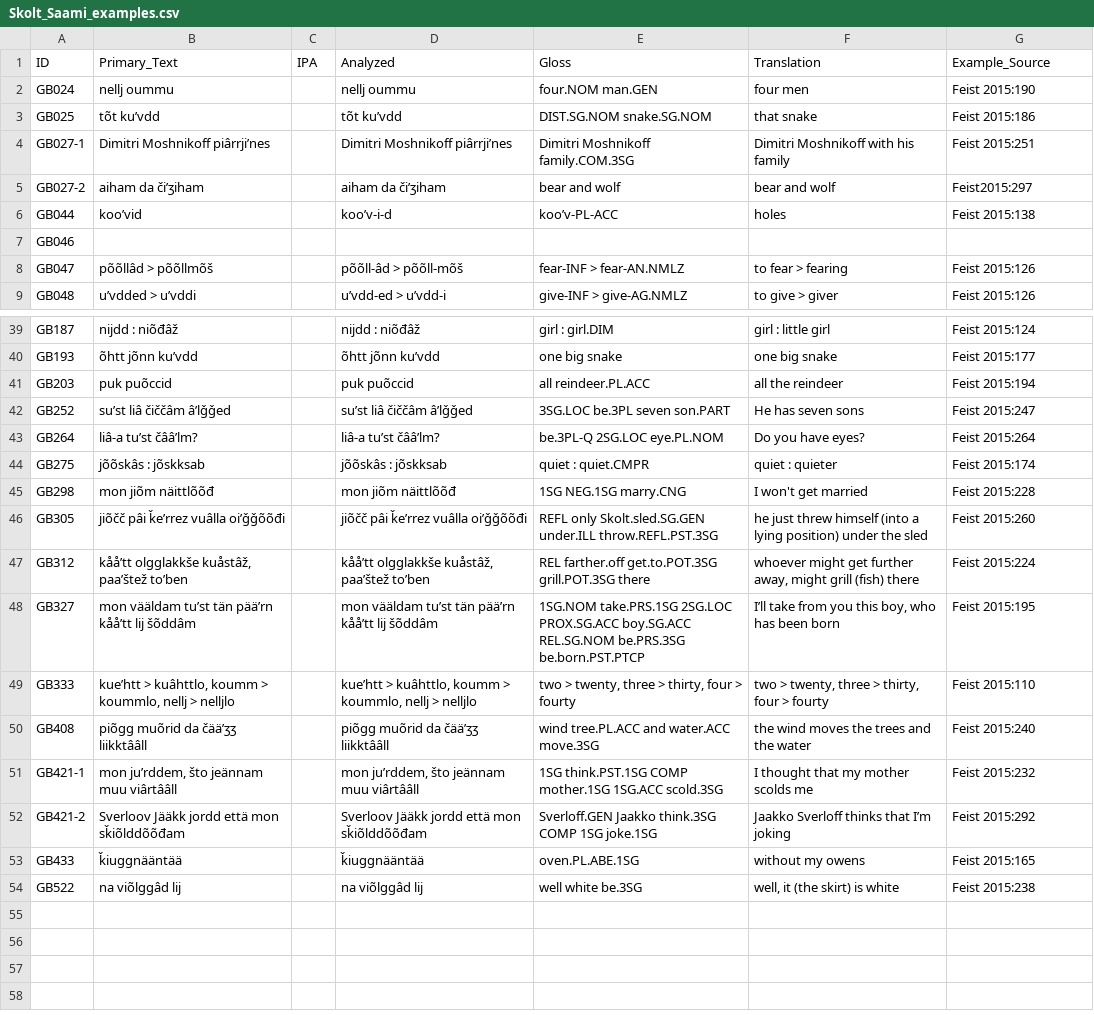
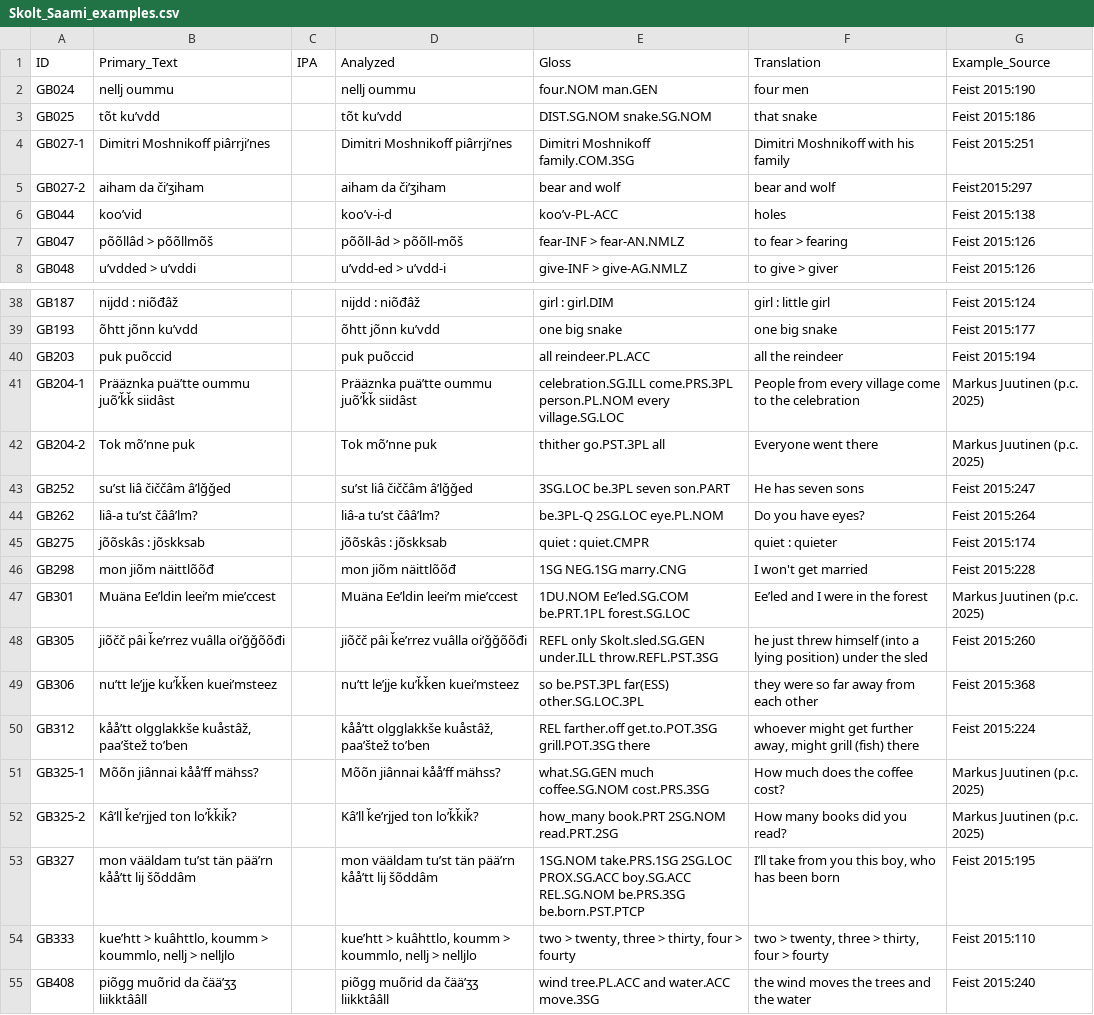
Before and after one commit to bedlan/uratyp-1, a CSV file: raw/GB/language-tables/Skolt_Saami_examples.csv, drawn as a sheet; only a part is shown, gaps mark what is left out; the shorter side is filled out with more unchanged rows.

Commit message:
Corrections in Skolt Saami table

```diff
--- a/raw/GB/language-tables/Skolt_Saami_examples.csv
+++ b/raw/GB/language-tables/Skolt_Saami_examples.csv
@@ -6,3 +6,2 @@ GB027-2,aiham da čiʹʒiham,,aiham da čiʹʒiham,bear and wolf,bear and wolf,F
 GB044,kooʹvid,,kooʹv-i-d,kooʹv-PL-ACC,holes,Feist 2015:138
-GB046,,,,,,
 GB047,põõllâd > põõllmõš,,põõll-âd > põõll-mõš,fear-INF > fear-AN.NMLZ,to fear > fearing,Feist 2015:126
@@ -41,8 +40,14 @@ GB193,õhtt jõnn kuʹvdd,,õhtt jõnn kuʹvdd,one big snake,one big snake,Feist
 GB203,puk puõccid,,puk puõccid,all reindeer.PL.ACC,all the reindeer,Feist 2015:194
+GB204-1,Prääznka puäʹtte oummu juõʹǩǩ siidâst,,Prääznka puäʹtte oummu juõʹǩǩ siidâst,celebration.SG.ILL come.PRS.3PL person.PL.NOM every village.SG.LOC ,People from every village come to the celebration,Markus Juutinen (p.c. 2025)
+GB204-2,Tok mõʹnne puk ,,Tok mõʹnne puk ,thither go.PST.3PL all ,Everyone went there ,Markus Juutinen (p.c. 2025)
 GB252,suʹst liâ čiččâm âʹlǧǧed,,suʹst liâ čiččâm âʹlǧǧed,3SG.LOC be.3PL seven son.PART,He has seven sons,Feist 2015:247
-GB264,liâ-a tuʹst čââʹlm?,,liâ-a tuʹst čââʹlm?,be.3PL-Q 2SG.LOC eye.PL.NOM,Do you have eyes?,Feist 2015:264
+GB262,liâ-a tuʹst čââʹlm?,,liâ-a tuʹst čââʹlm?,be.3PL-Q 2SG.LOC eye.PL.NOM,Do you have eyes?,Feist 2015:264
 GB275,jõõskâs : jõskksab,,jõõskâs : jõskksab,quiet : quiet.CMPR,quiet : quieter,Feist 2015:174
 GB298,mon jiõm näittlõõđ,,mon jiõm näittlõõđ,1SG NEG.1SG marry.CNG,I won't get married,Feist 2015:228
+GB301,Muäna Eeʹldin leeiʹm mieʹccest ,,Muäna Eeʹldin leeiʹm mieʹccest ,1DU.NOM Eeʹled.SG.COM be.PRT.1PL forest.SG.LOC,Eeʹled and I were in the forest ,Markus Juutinen (p.c. 2025)
 GB305,jiõčč pâi ǩeʹrrez vuâlla oiʹǧǧõõđi,,jiõčč pâi ǩeʹrrez vuâlla oiʹǧǧõõđi,REFL only Skolt.sled.SG.GEN under.ILL throw.REFL.PST.3SG,he just threw himself (into a lying position) under the sled,Feist 2015:260
+GB306,nuʹtt leʹjje kuʹǩǩen kueiʹmsteez,,nuʹtt leʹjje kuʹǩǩen kueiʹmsteez,so be.PST.3PL far(ESS) other.SG.LOC.3PL,they were so far away from each other,Feist 2015:368
 GB312,"kååʹtt olgglakkše kuåstâž, paaʹštež toʹben",,"kååʹtt olgglakkše kuåstâž, paaʹštež toʹben",REL farther.off get.to.POT.3SG grill.POT.3SG there,"whoever might get further away, might grill (fish) there",Feist 2015:224
+GB325-1,Mõõn jiânnai kååʹff mähss? ,,Mõõn jiânnai kååʹff mähss? ,what.SG.GEN much coffee.SG.NOM cost.PRS.3SG,How much does the coffee cost? ,Markus Juutinen (p.c. 2025)
+GB325-2,Kâʹll ǩeʹrjjed ton loʹǩǩiǩ? ,,Kâʹll ǩeʹrjjed ton loʹǩǩiǩ? ,how_many book.PRT 2SG.NOM read.PRT.2SG ,How many books did you read? ,Markus Juutinen (p.c. 2025)
 GB327,mon vääldam tuʹst tän pääʹrn kååʹtt lij šõddâm,,mon vääldam tuʹst tän pääʹrn kååʹtt lij šõddâm,1SG.NOM take.PRS.1SG 2SG.LOC PROX.SG.ACC boy.SG.ACC REL.SG.NOM be.PRS.3SG be.born.PST.PTCP,"I’ll take from you this boy, who has been born",Feist 2015:195
```
Also changed, not shown: raw/GB/language-tables/Skolt_Saami.csv.
